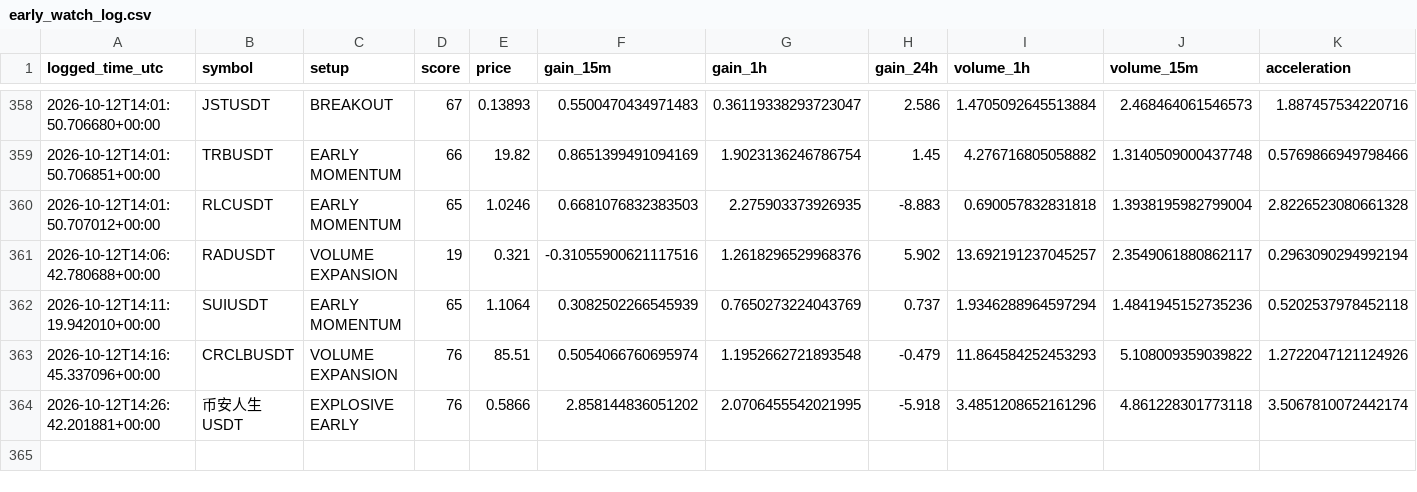
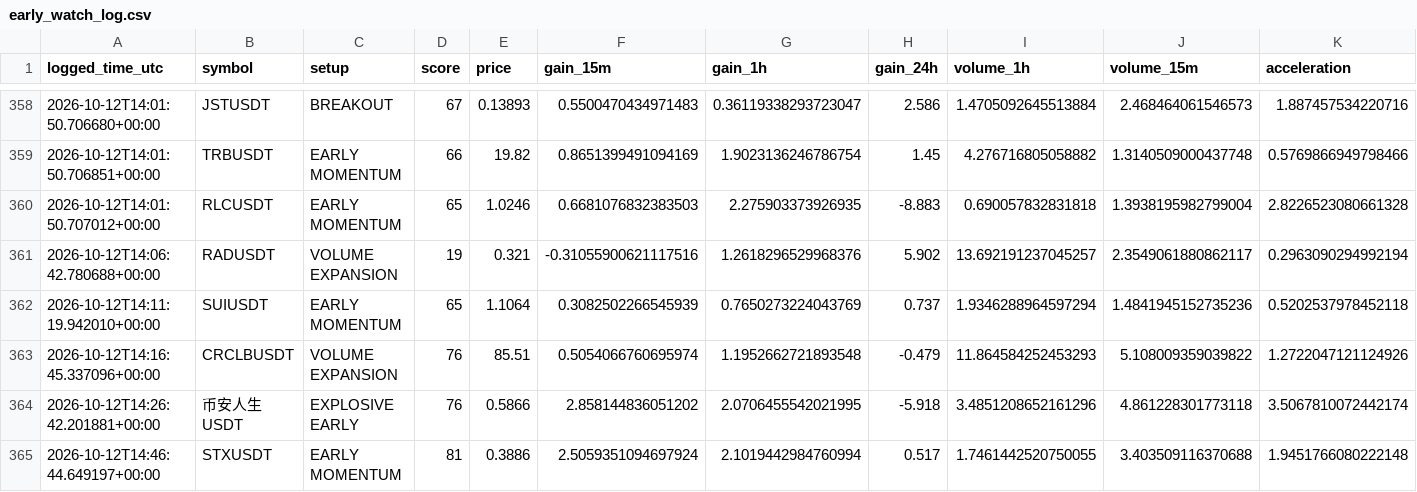
Before and after one commit to islam1977/v3, a CSV file: early_watch_log.csv, drawn as a sheet; only a part is shown, gaps mark what is left out; rows hold the shown columns only; the diff names each change by its address in the sheet, - before the commit and + after, or states it on an @@ line.

```diff
--- a/early_watch_log.csv
+++ b/early_watch_log.csv
+row 365: 2026-10-12T14:46:44.649197+00:00 | STXUSDT | EARLY MOMENTUM | 81 | 0.3886 | 2.5059351094697924 | 2.1019442984760994 | 0.517 | 1.7461442520750055 | 3.403509116370688 | 1.9451766080222148
```
Also changed, not shown: 2 other files.
